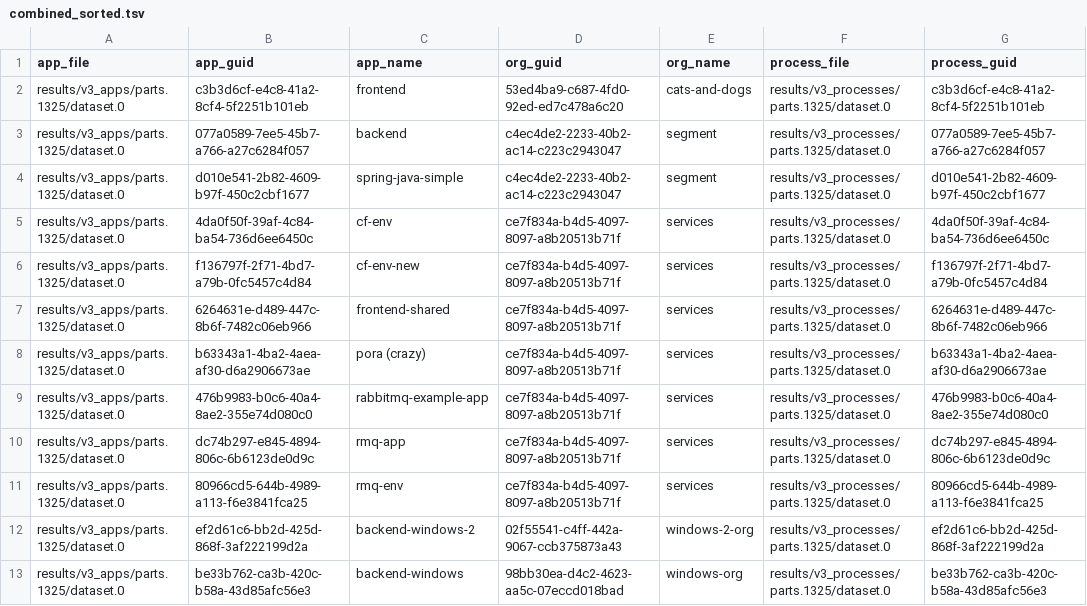
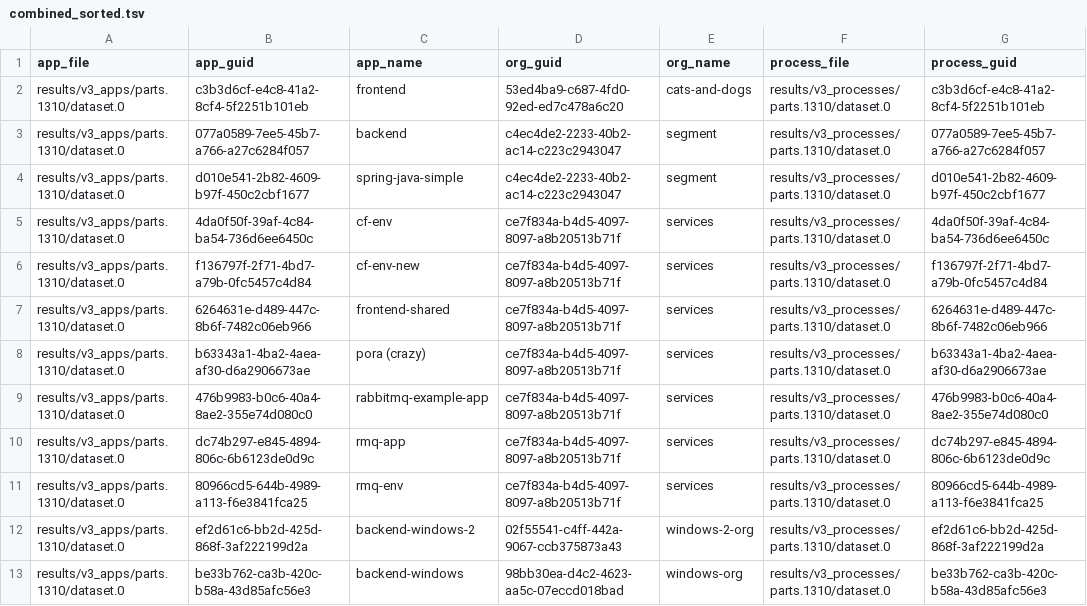
Before and after one commit to Qarik-Group/demo-cf-deployments, a TSV file: ci/config/dev/results/combined_sorted.tsv, drawn as a sheet; only a part is shown; the diff names each change by its address in the sheet, - before the commit and + after, or states it on an @@ line.

Commit message:
[AUTOSCALE] Push latest results of cf_scale from env = dev

```diff
--- a/ci/config/dev/results/combined_sorted.tsv
+++ b/ci/config/dev/results/combined_sorted.tsv
-A2:A13 (app_file): results/v3_apps/parts.1325/dataset.0
+A2:A13 (app_file): results/v3_apps/parts.1310/dataset.0
-F2:F13 (process_file): results/v3_processes/parts.1325/dataset.0
+F2:F13 (process_file): results/v3_processes/parts.1310/dataset.0
```
Also changed, not shown: 6 other files.
